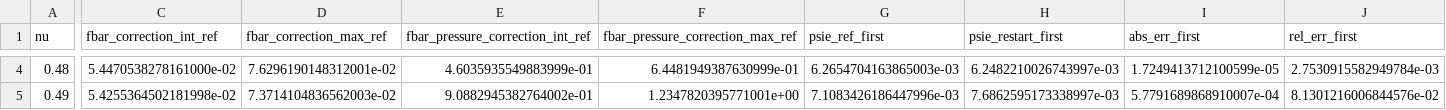
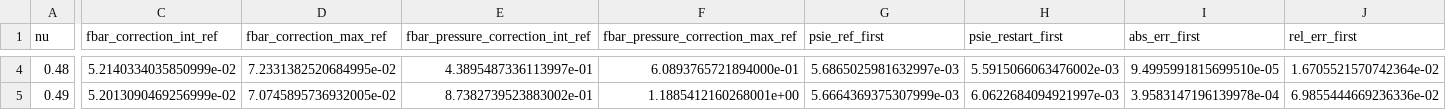
Before and after one commit to TheGreatCid/fbar_writeup, a CSV file: data/single_element/elastic/error/nu_sweep_results_old.csv, drawn as a sheet; only a part is shown, gaps mark what is left out; the diff covers the shown part only; the diff names each change by its address in the sheet, - before the commit and + after, or states it on an @@ line.

```diff
--- a/data/single_element/elastic/error/nu_sweep_results_old.csv
+++ b/data/single_element/elastic/error/nu_sweep_results_old.csv
-C4 (fbar_correction_int_ref): 5.4470538278161000e-02
+C4 (fbar_correction_int_ref): 5.2140334035850999e-02
-D4 (fbar_correction_max_ref): 7.6296190148312001e-02
+D4 (fbar_correction_max_ref): 7.2331382520684995e-02
-E4 (fbar_pressure_correction_int_ref): 4.6035935549883999e-01
+E4 (fbar_pressure_correction_int_ref): 4.3895487336113997e-01
-F4 (fbar_pressure_correction_max_ref): 6.4481949387630999e-01
+F4 (fbar_pressure_correction_max_ref): 6.0893765721894000e-01
-G4 (psie_ref_first): 6.2654704163865003e-03
+G4 (psie_ref_first): 5.6865025981632997e-03
-H4 (psie_restart_first): 6.2482210026743997e-03
+H4 (psie_restart_first): 5.5915066063476002e-03
-I4 (abs_err_first): 1.7249413712100599e-05
+I4 (abs_err_first): 9.4995991815699510e-05
-J4 (rel_err_first): 2.7530915582949784e-03
+J4 (rel_err_first): 1.6705521570742364e-02
-C5 (fbar_correction_int_ref): 5.4255364502181998e-02
+C5 (fbar_correction_int_ref): 5.2013090469256999e-02
-D5 (fbar_correction_max_ref): 7.3714104836562003e-02
+D5 (fbar_correction_max_ref): 7.0745895736932005e-02
-E5 (fbar_pressure_correction_int_ref): 9.0882945382764002e-01
+E5 (fbar_pressure_correction_int_ref): 8.7382739523883002e-01
-F5 (fbar_pressure_correction_max_ref): 1.2347820395771001e+00
+F5 (fbar_pressure_correction_max_ref): 1.1885412160268001e+00
-G5 (psie_ref_first): 7.1083426186447996e-03
+G5 (psie_ref_first): 5.6664369375307999e-03
-H5 (psie_restart_first): 7.6862595173338997e-03
+H5 (psie_restart_first): 6.0622684094921997e-03
-I5 (abs_err_first): 5.7791689868910007e-04
+I5 (abs_err_first): 3.9583147196139978e-04
-J5 (rel_err_first): 8.1301216006844576e-02
+J5 (rel_err_first): 6.9855444669236336e-02
```
Also changed, not shown: 68 edited cells elsewhere in this file, data/single_element/elastic/error/nu_sweep_results_new.csv, 29 other files.
